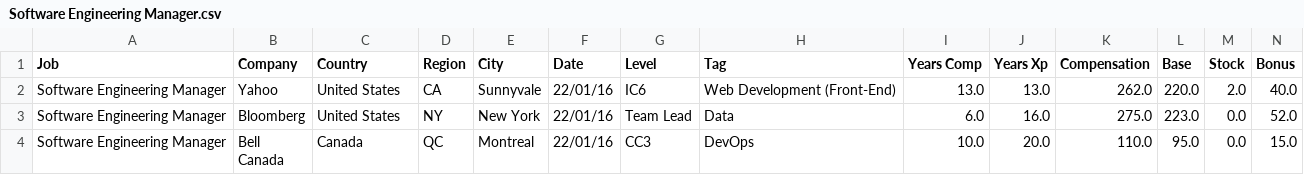
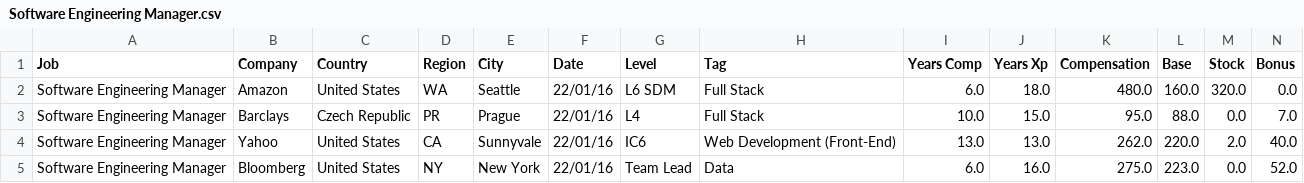
Before and after one commit to afruoy/scraper-levels.fyi, a CSV file: db/Software Engineering Manager.csv, drawn as a sheet; only a part is shown; the shorter side is filled out with more unchanged rows; rows hold the shown columns only; the diff names each change by its address in the sheet, - before the commit and + after, or states it on an @@ line.

```diff
--- a/db/Software Engineering Manager.csv
+++ b/db/Software Engineering Manager.csv
+row 2: Software Engineering Manager | Amazon | United States | WA | Seattle | 22/01/16 | L6 SDM | Full Stack | 6.0 | 18.0 | 480.0 | 160.0 | 320.0 | 0.0
+row 3: Software Engineering Manager | Barclays | Czech Republic | PR | Prague | 22/01/16 | L4 | Full Stack | 10.0 | 15.0 | 95.0 | 88.0 | 0.0 | 7.0
```
Also changed, not shown: db/Business Analyst.csv, db/Hardware Engineer.csv, 8 other files.
